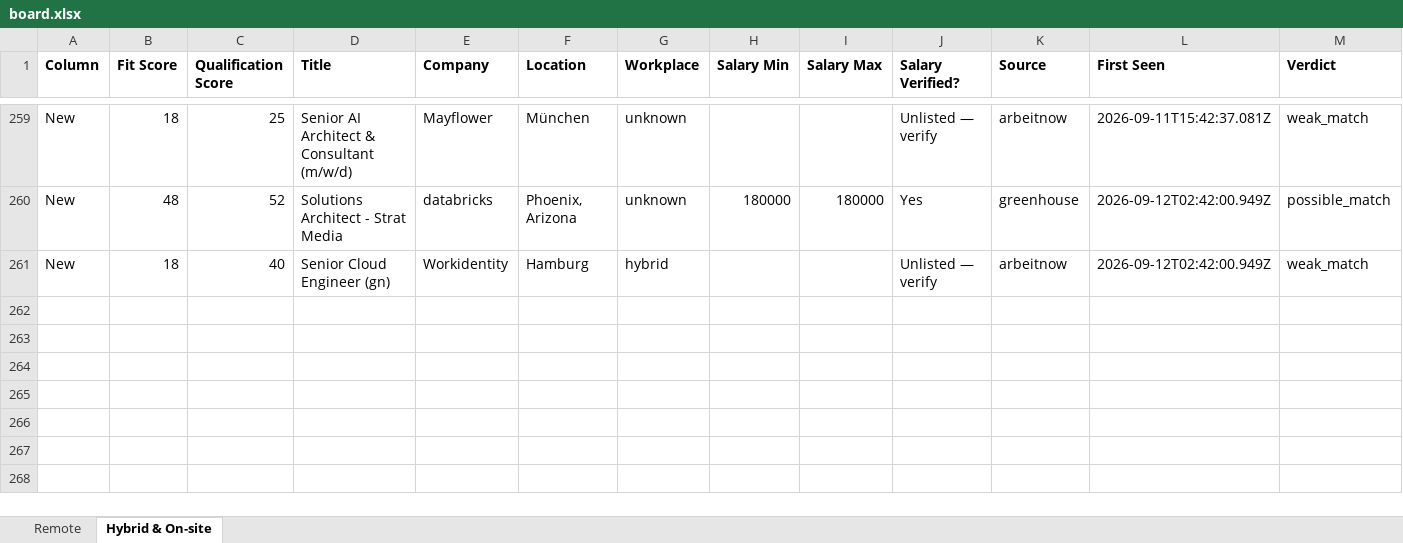
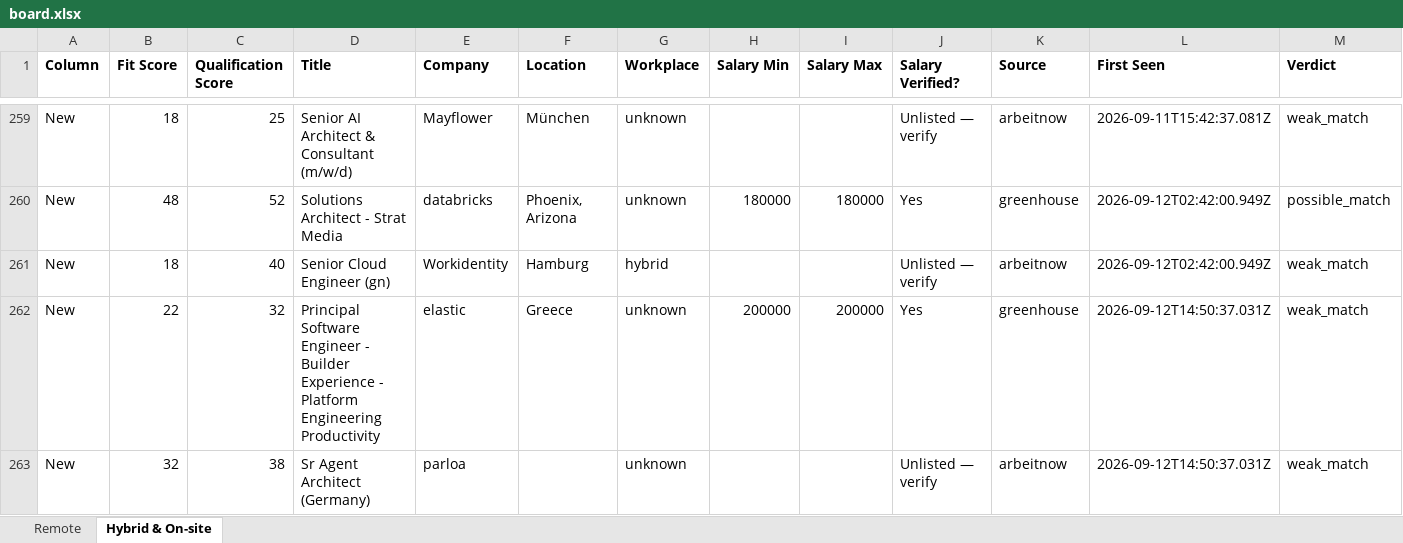
Before and after one commit to naijadamus/goodfela.com, an Excel workbook: hunt/board.xlsx, sheet Hybrid & On-site, drawn as a sheet; only a part is shown, gaps mark what is left out; values as stored, in another font and other column widths than the file's, no borders; rows hold the shown columns only; the diff names each change by its address in the sheet, - before the commit and + after, or states it on an @@ line.

```diff
--- a/hunt/board.xlsx (sheet Hybrid & On-site)
+++ b/hunt/board.xlsx (sheet Hybrid & On-site)
+row 262: New | 22 | 32 | Principal Software Engineer - Builder Experience - Platform Engineering Productivity | elastic | Greece | unknown | 200000 | 200000 | Yes | greenhouse | 2026-09-12T14:50:37.031Z | weak_match
+row 263: New | 32 | 38 | Sr Agent Architect (Germany) | parloa |  | unknown |  |  | Unlisted — verify | arbeitnow | 2026-09-12T14:50:37.031Z | weak_match
```
Also changed, not shown: sheet Remote, 1 other file.
